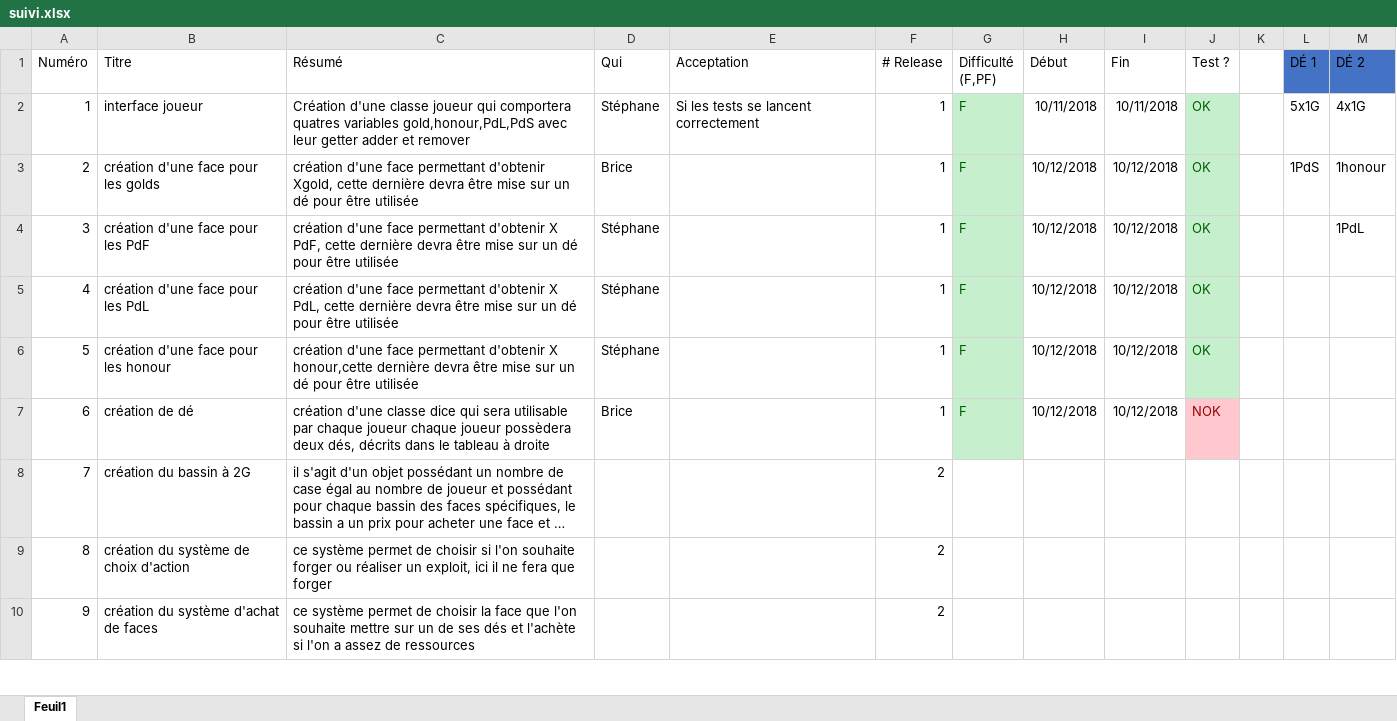
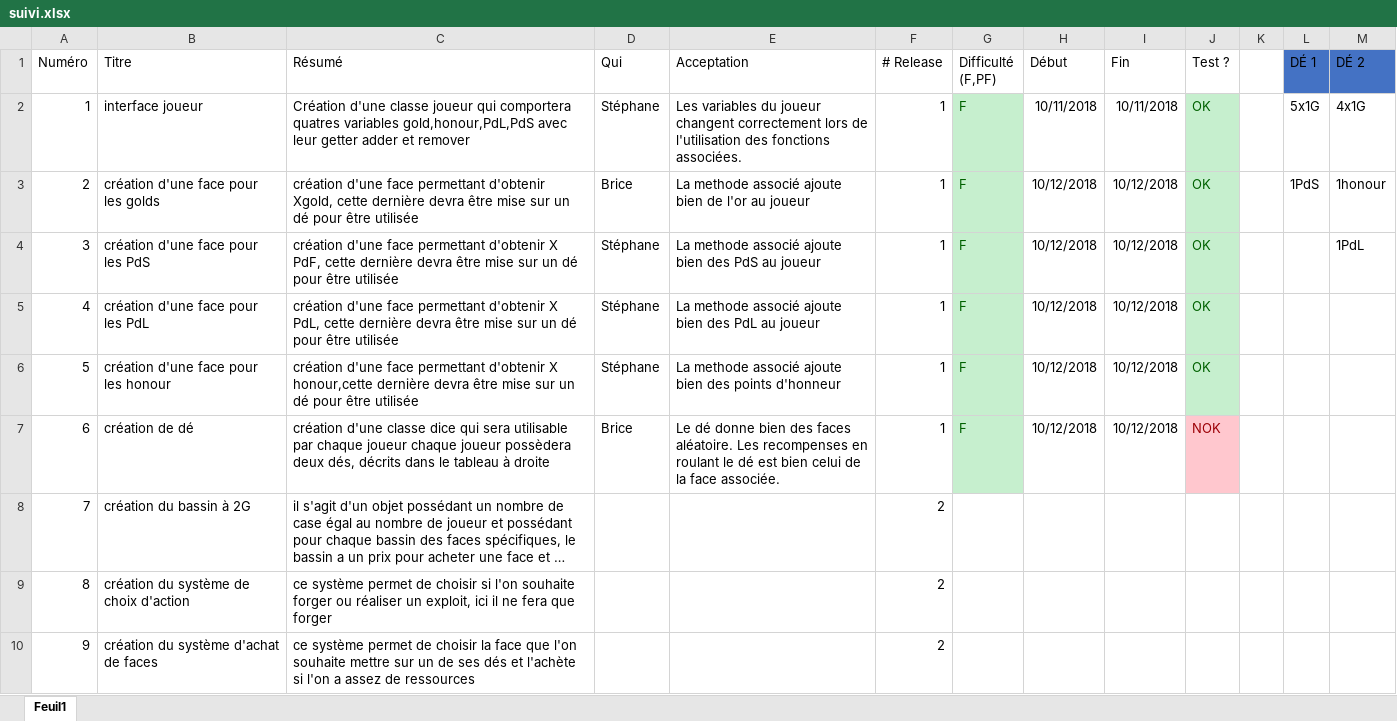
Before and after one commit to GraulierBrice/diceforge-mirror, an Excel workbook: suivi.xlsx, sheet Feuil1, drawn as a sheet; only a part is shown; long unchanged cells end in …; values as stored, in another font and other column widths than the file's, no borders; the diff names each change by its address in the sheet, - before the commit and + after, or states it on an @@ line.

Commit message:
#4 More acceptaiton

```diff
--- a/suivi.xlsx (sheet Feuil1)
+++ b/suivi.xlsx (sheet Feuil1)
-E2 (Acceptation): Si les tests se lancent correctement
+E2 (Acceptation): Les variables du joueur changent correctement lors de l'utilisation des fonctions associées.
-E3 (Acceptation): (empty)
+E3 (Acceptation): La methode associé ajoute bien de l'or au joueur
-B4 (Titre): création d'une face pour les PdF
+B4 (Titre): création d'une face pour les PdS
-E4 (Acceptation): (empty)
+E4 (Acceptation): La methode associé ajoute bien des PdS au joueur
-E5 (Acceptation): (empty)
+E5 (Acceptation): La methode associé ajoute bien des PdL au joueur
-E6 (Acceptation): (empty)
+E6 (Acceptation): La methode associé ajoute bien des points d'honneur
-E7 (Acceptation): (empty)
+E7 (Acceptation): Le dé donne bien des faces aléatoire. Les recompenses en roulant le dé est bien celui de la face associée.
```
